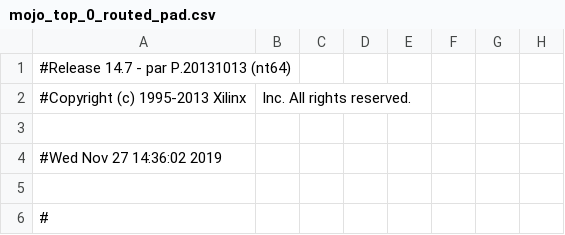
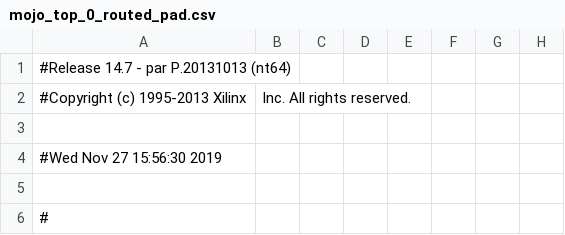
Before and after one commit to Tiff923/Mastermind, a CSV file: work/planAhead/game/game.runs/impl_1/mojo_top_0_routed_pad.csv, drawn as a sheet; only a part is shown; the diff names each change by its address in the sheet, - before the commit and + after, or states it on an @@ line.

```diff
--- a/work/planAhead/game/game.runs/impl_1/mojo_top_0_routed_pad.csv
+++ b/work/planAhead/game/game.runs/impl_1/mojo_top_0_routed_pad.csv
-A4: #Wed Nov 27 14:36:02 2019
+A4: #Wed Nov 27 15:56:30 2019
```
Also changed, not shown: 51 other files.
